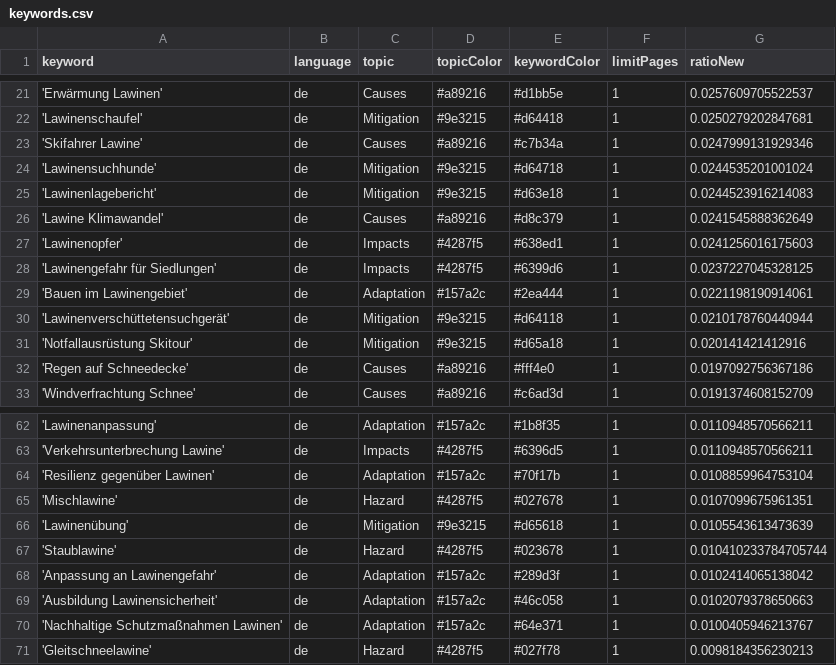
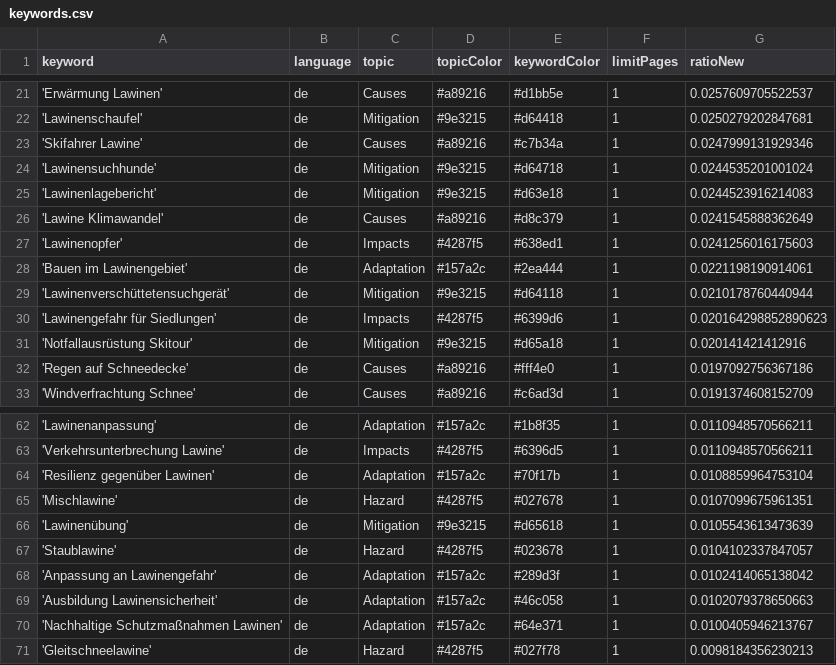
Before and after one commit to picawe-news/AvalancheIsComing, a CSV file: keywords.csv, drawn as a sheet; only a part is shown, gaps mark what is left out.

Commit message:
Commit from GitHub Actions (harvest:0.0)

```diff
--- a/keywords.csv
+++ b/keywords.csv
@@ -27,5 +27,5 @@ keyword,language,topic,topicColor,keywordColor,limitPages,ratioNew
 'Lawinenopfer',de,Impacts,#4287f5,#638ed1,1,0.0241256016175603
-'Lawinengefahr für Siedlungen',de,Impacts,#4287f5,#6399d6,1,0.0237227045328125
 'Bauen im Lawinengebiet',de,Adaptation,#157a2c,#2ea444,1,0.0221198190914061
 'Lawinenverschüttetensuchgerät',de,Mitigation,#9e3215,#d64118,1,0.0210178760440944
+'Lawinengefahr für Siedlungen',de,Impacts,#4287f5,#6399d6,1,0.020164298852890623
 'Notfallausrüstung Skitour',de,Mitigation,#9e3215,#d65a18,1,0.020141421412916
@@ -66,3 +66,3 @@ keyword,language,topic,topicColor,keywordColor,limitPages,ratioNew
 'Lawinenübung',de,Mitigation,#9e3215,#d65618,1,0.0105543613473639
-'Staublawine',de,Hazard,#4287f5,#023678,1,0.010410233784705744
+'Staublawine',de,Hazard,#4287f5,#023678,1,0.0104102337847057
 'Anpassung an Lawinengefahr',de,Adaptation,#157a2c,#289d3f,1,0.0102414065138042
```
